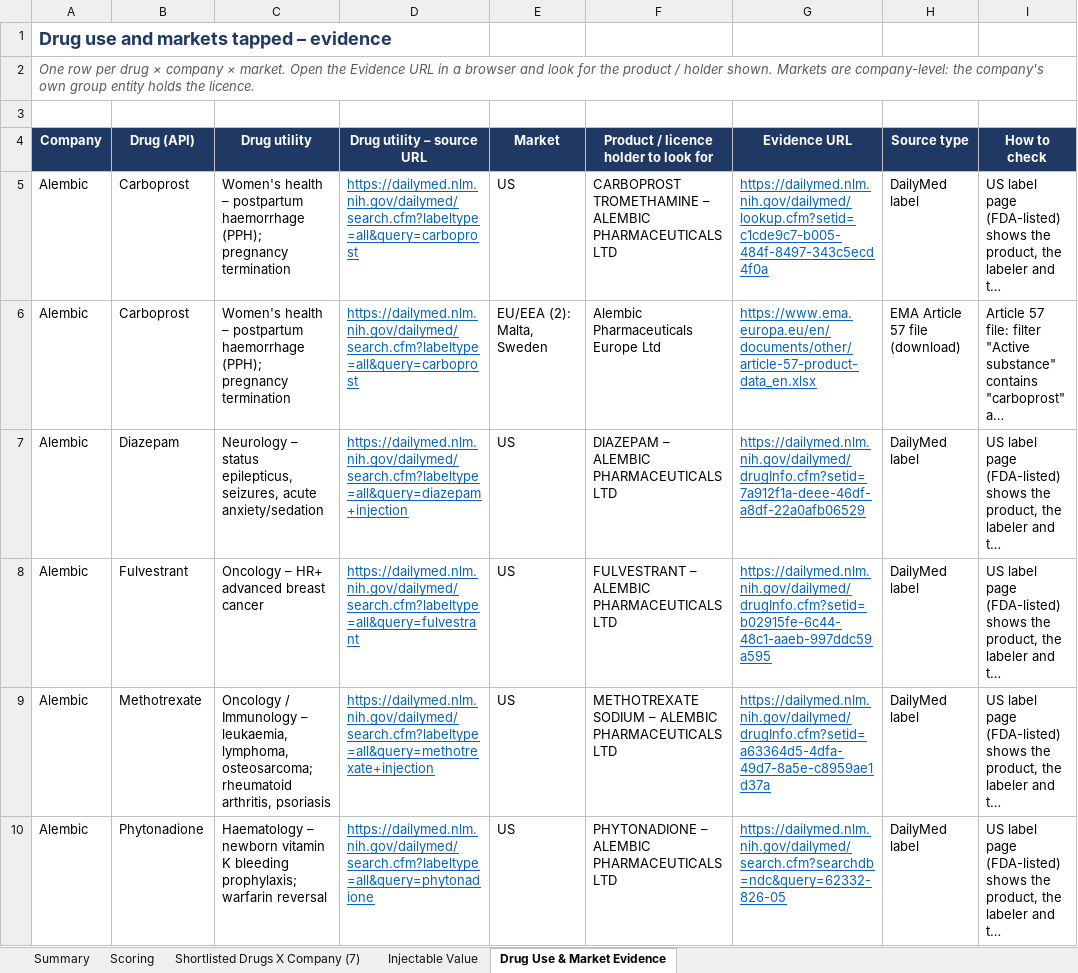
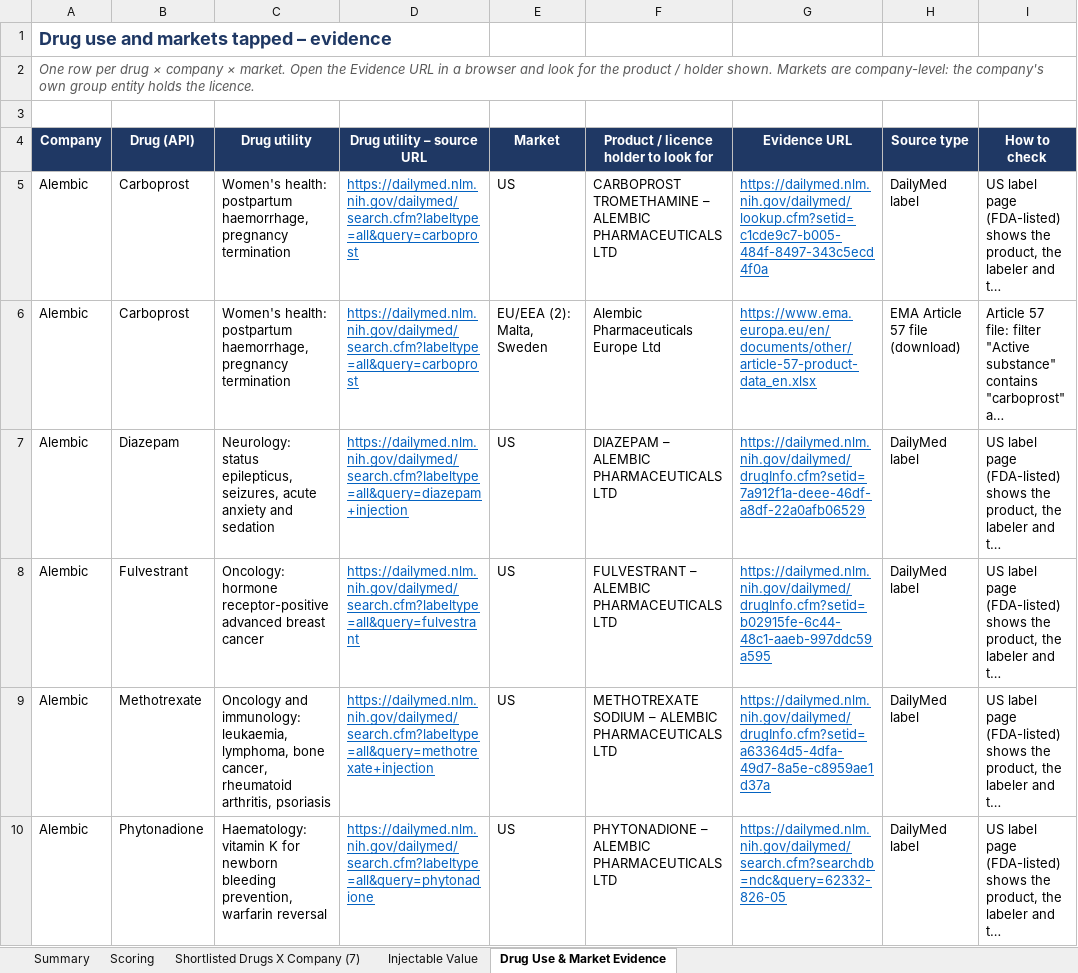
Before and after one commit to itsmechaitanyasharma-jpg/Consulting, an Excel workbook: research/Shortlisted_Drugs_X_Company_7_for_master.xlsx, sheet Drug Use & Market Evidence, drawn as a sheet; only a part is shown; long unchanged cells end in …; values as stored, in another font and other column widths than the file's, no borders; charts and pictures not drawn; the diff covers the shown part only; the diff names each change by its address in the sheet, - before the commit and + after, or states it on an @@ line.

```diff
--- a/research/Shortlisted_Drugs_X_Company_7_for_master.xlsx (sheet Drug Use & Market Evidence)
+++ b/research/Shortlisted_Drugs_X_Company_7_for_master.xlsx (sheet Drug Use & Market Evidence)
-C5:C6 (Drug utility): Women's health – postpartum haemorrhage (PPH); pregnancy termination
+C5:C6 (Drug utility): Women's health: postpartum haemorrhage, pregnancy termination
-C7 (Drug utility): Neurology – status epilepticus, seizures, acute anxiety/sedation
+C7 (Drug utility): Neurology: status epilepticus, seizures, acute anxiety and sedation
-C8 (Drug utility): Oncology – HR+ advanced breast…
+C8 (Drug utility): Oncology: hormone receptor-positive advanced breast…
-C9 (Drug utility): Oncology / Immunology – leukaemia, lymphoma, osteosarcoma; rheumatoid arthritis,…
+C9 (Drug utility): Oncology and immunology: leukaemia, lymphoma, bone cancer, rheumatoid arthritis,…
-C10 (Drug utility): Haematology – newborn vitamin K bleeding prophylaxis; warfarin reversal
+C10 (Drug utility): Haematology: vitamin K for newborn bleeding prevention, warfarin reversal
```
Also changed, not shown: 659 edited cells elsewhere in this sheet, sheet Shortlisted Drugs X Company (7), sheet Scoring, sheet Summary, sheet Injectable Value, formulas that keep their value, research/SurTrac_Drug_Company_Scoring.xlsx.
